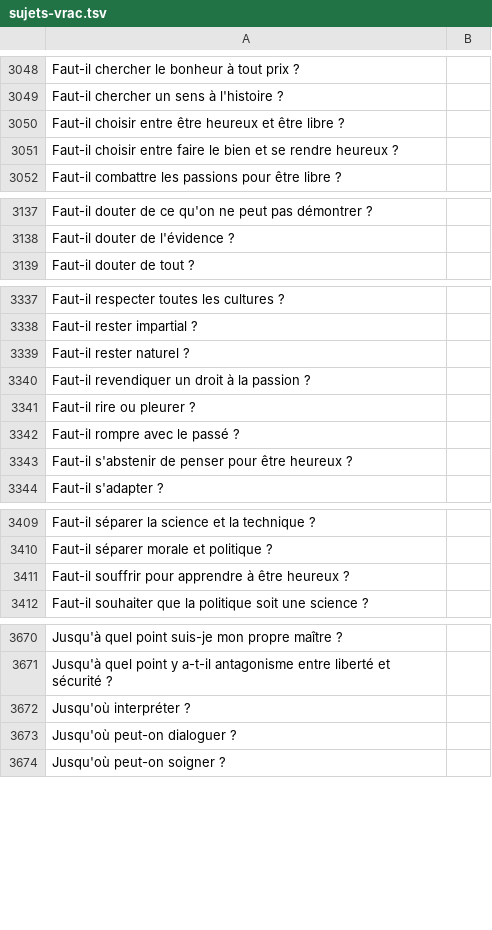
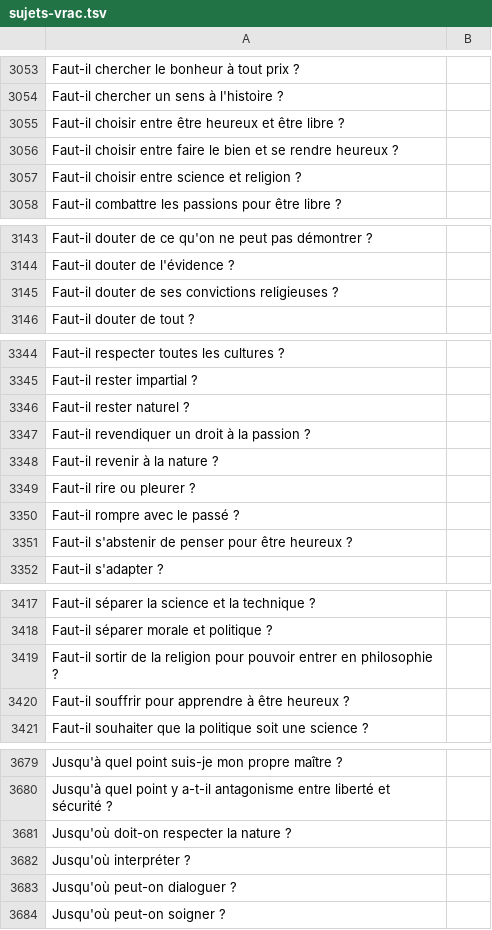
Before and after one commit to eyssette/sujets-philosophie, a TSV file: data/sujets-vrac.tsv, drawn as a sheet; only a part is shown, gaps mark what is left out; the diff covers the shown part only.

```diff
--- a/data/sujets-vrac.tsv
+++ b/data/sujets-vrac.tsv
@@ -3051,2 +3056,3 @@ Faut-il choisir entre être heureux et être libre ?
 Faut-il choisir entre faire le bien et se rendre heureux ?
+Faut-il choisir entre science et religion ?
 Faut-il combattre les passions pour être libre ?
@@ -3138,2 +3144,3 @@ Faut-il douter de ce qu'on ne peut pas démontrer ?
 Faut-il douter de l'évidence ?
+Faut-il douter de ses convictions religieuses ?
 Faut-il douter de tout ?
@@ -3340,2 +3347,3 @@ Faut-il rester naturel ?
 Faut-il revendiquer un droit à la passion ?
+Faut-il revenir à la nature ?
 Faut-il rire ou pleurer ?
@@ -3410,2 +3418,3 @@ Faut-il séparer la science et la technique ?
 Faut-il séparer morale et politique ?
+Faut-il sortir de la religion pour pouvoir entrer en philosophie ?
 Faut-il souffrir pour apprendre à être heureux ?
@@ -3671,2 +3680,3 @@ Jusqu'à quel point suis-je mon propre maître ?
 Jusqu'à quel point y a-t-il antagonisme entre liberté et sécurité ?
+Jusqu'où doit-on respecter la nature ?
 Jusqu'où interpréter ?
```
Also changed, not shown: 27 added rows and 1 removed row elsewhere in this file.
